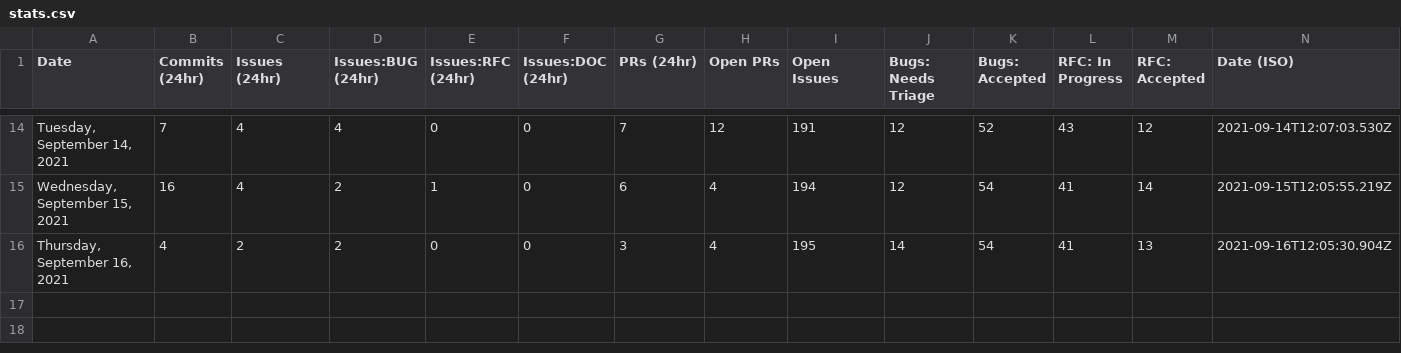
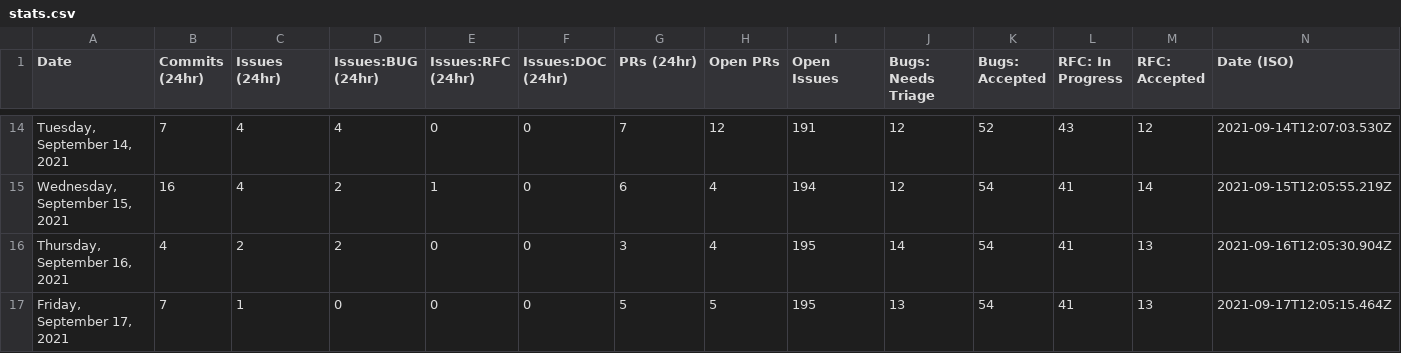
Before and after one commit to SiriousHunter/astro, a CSV file: stats/stats.csv, drawn as a sheet; only a part is shown, gaps mark what is left out; the diff names each change by its address in the sheet, - before the commit and + after, or states it on an @@ line.

```diff
--- a/stats/stats.csv
+++ b/stats/stats.csv
+row 17: Friday, September 17, 2021 | 7 | 1 | 0 | 0 | 0 | 5 | 5 | 195 | 13 | 54 | 41 | 13 | 2021-09-17T12:05:15.464Z
```
